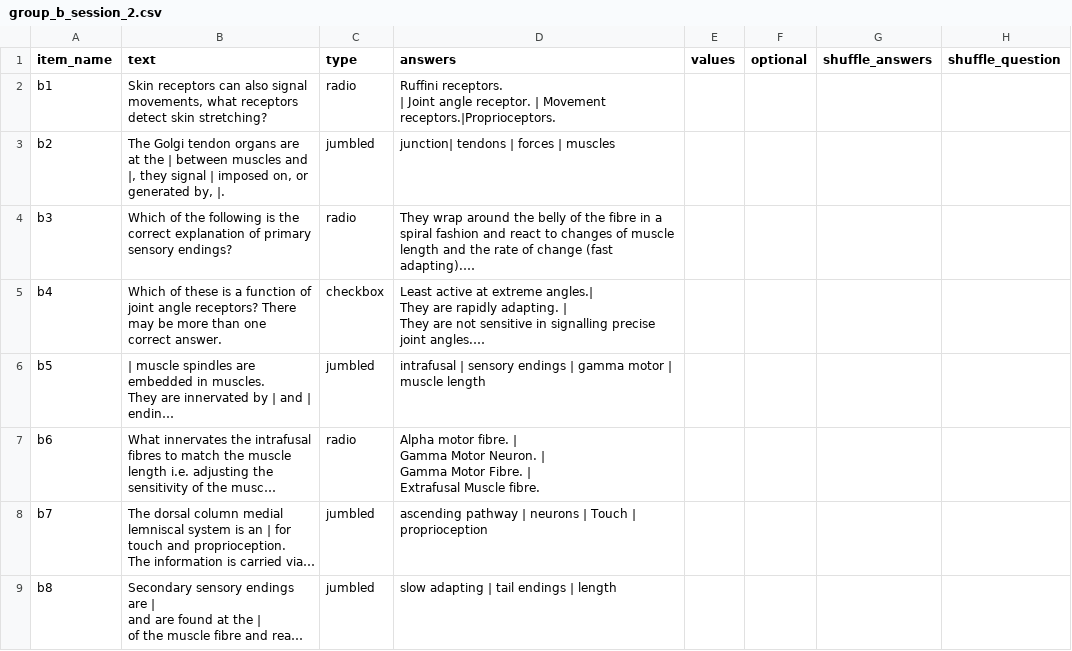
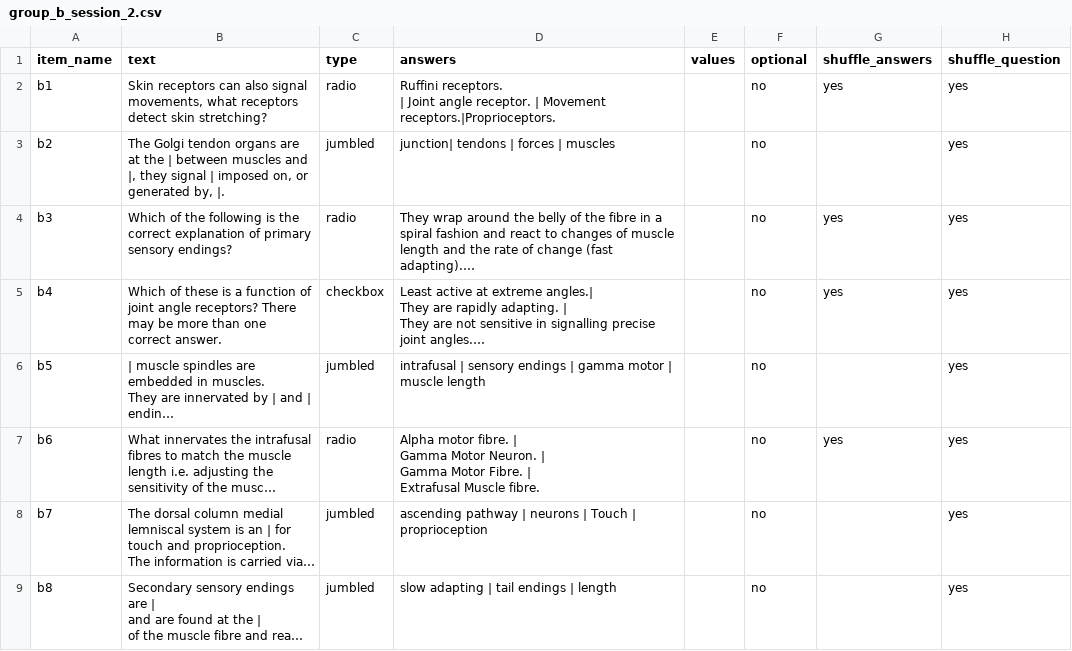
Before and after one commit to haffey-studies/placement-projects, a CSV file: web/User/Surveys/group_b_session_2.csv, drawn as a sheet; long unchanged cells end in …; the diff names each change by its address in the sheet, - before the commit and + after, or states it on an @@ line.

```diff
--- a/web/User/Surveys/group_b_session_2.csv
+++ b/web/User/Surveys/group_b_session_2.csv
-F2:F9 (optional): (empty)
+F2:F9 (optional): no
-G2 (shuffle_answers): (empty)
+G2 (shuffle_answers): yes
-H2:H9 (shuffle_question): (empty)
+H2:H9 (shuffle_question): yes
-G4:G5 (shuffle_answers): (empty)
+G4:G5 (shuffle_answers): yes
-G7 (shuffle_answers): (empty)
+G7 (shuffle_answers): yes
```
Also changed, not shown: web/User/Surveys/group_b_session_1.csv, 8 other files.
